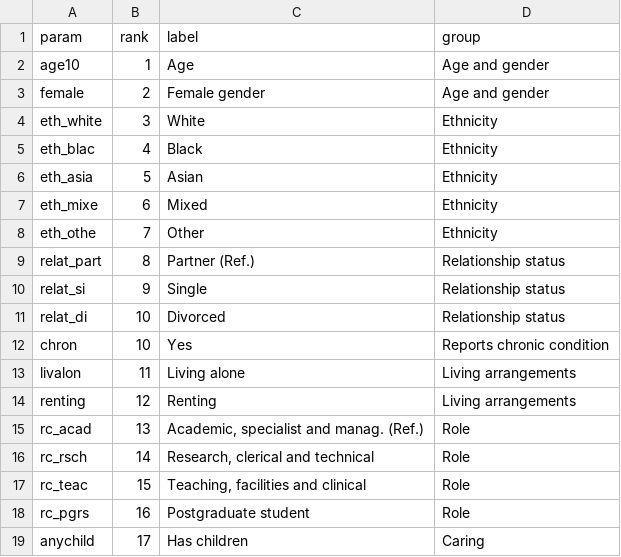
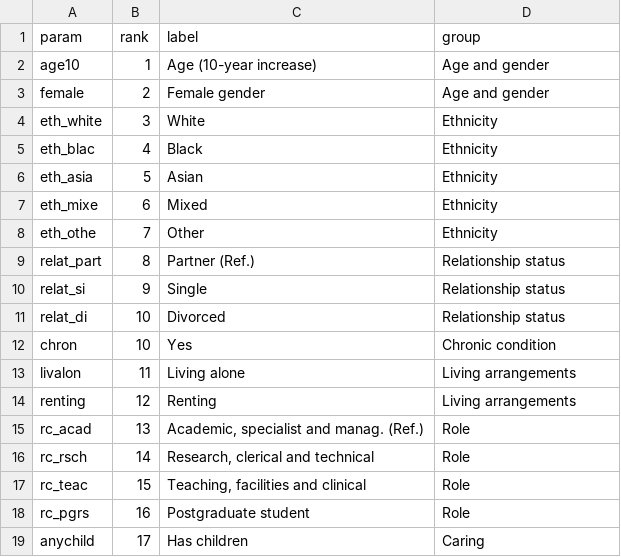
Before and after one commit to ewancarr/check-longitudinal, a CSV file: analysis/mplus/r3step_lookup.csv, drawn as a sheet; only a part is shown.

Commit message:
Use logarithmic scale for odds ratio; label age properly

```diff
--- a/analysis/mplus/r3step_lookup.csv
+++ b/analysis/mplus/r3step_lookup.csv
@@ -1,3 +1,3 @@
 param,rank,label,group
-age10,1,Age,Age and gender
+age10,1,Age (10-year increase),Age and gender
 female,2,Female gender,Age and gender
@@ -11,3 +11,3 @@ relat_si,9,Single,Relationship status
 relat_di,10,Divorced,Relationship status
-chron,10,Yes,Reports chronic condition
+chron,10,Yes,Chronic condition
 livalon,11,Living alone,Living arrangements
```
Also changed, not shown: 2 other files.
